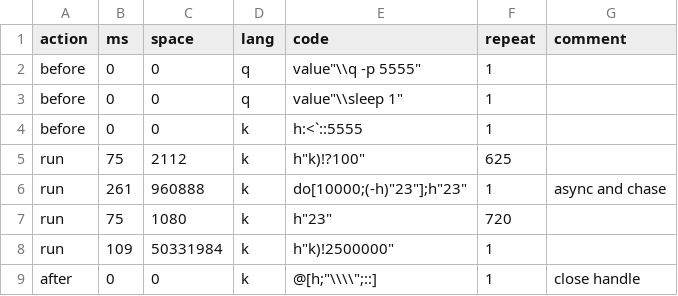
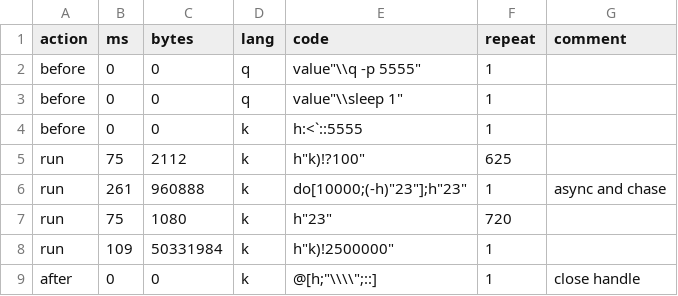
Before and after one commit to kevinarpe/kx, a CSV file: contrib/simon/k4unit/perf4/comm.csv, drawn as a sheet.

Commit message:
bytes instead of space

```diff
--- a/contrib/simon/k4unit/perf4/comm.csv
+++ b/contrib/simon/k4unit/perf4/comm.csv
@@ -1,2 +1,2 @@
-action,ms,space,lang,code,repeat,comment
+action,ms,bytes,lang,code,repeat,comment
 before,0,0,q,value"\\q -p 5555",1,
```
Also changed, not shown: contrib/simon/k4unit/perf4/plus0.csv, contrib/simon/k4unit/perf4/plus1.csv, 8 other files.
